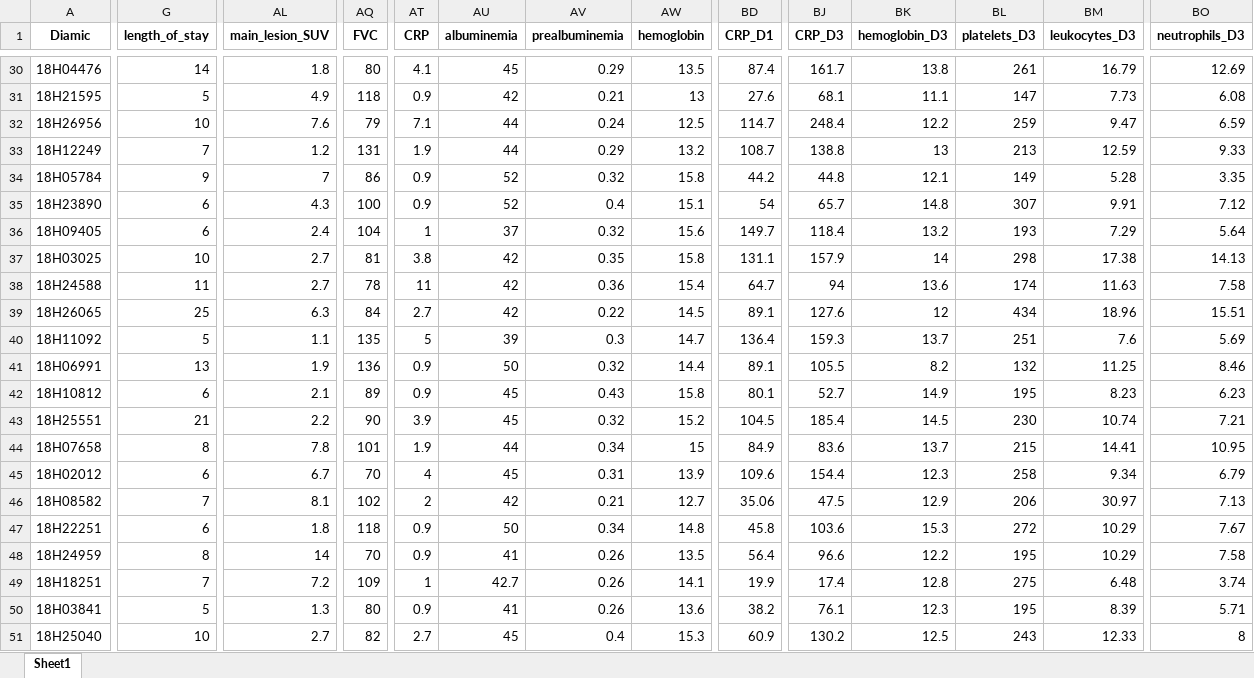
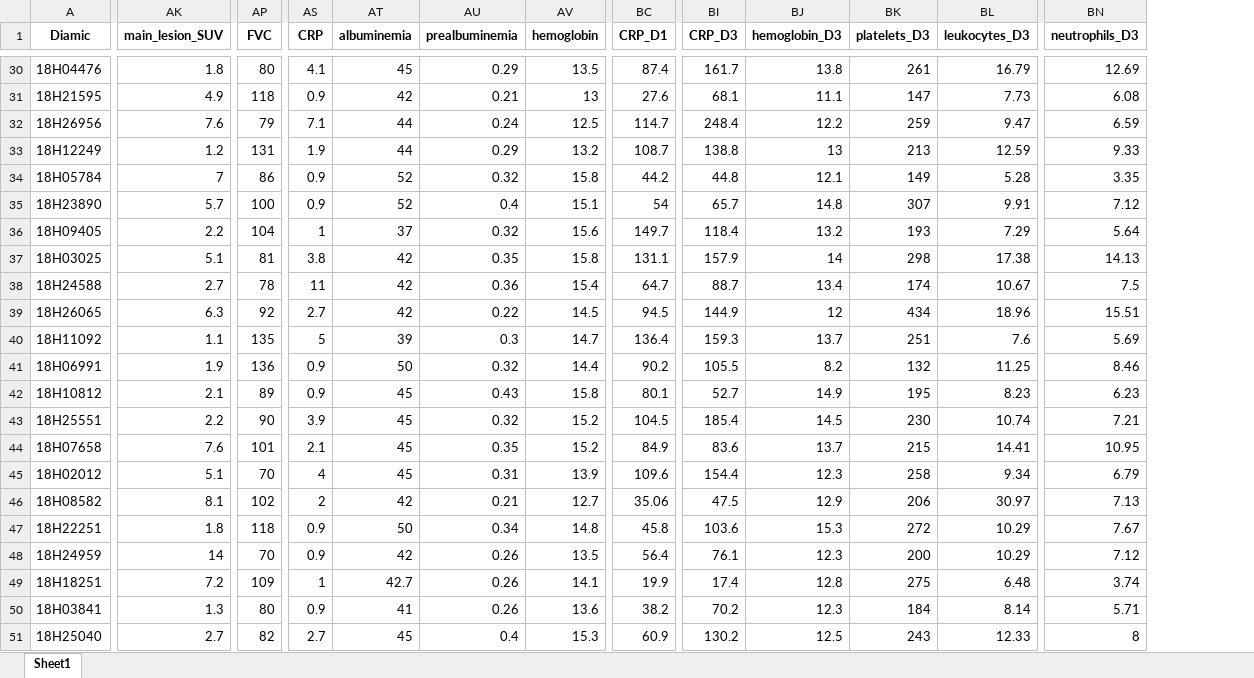
Before and after one commit to PierreAlexisDaCosta/M2_CRC_Projet_Immunex_PADaCosta-copie, an Excel workbook: Preprocessed_data/Database_recode_V2.xlsx, sheet Sheet1, drawn as a sheet; only a part is shown, gaps mark what is left out; values as stored, in another font and other column widths than the file's, no borders; removed rows and columns are numbered as before the commit, all else as after; the diff covers the shown part only; the diff names each change by its address in the sheet, - before the commit and + after, or states it on an @@ line.

```diff
--- a/Preprocessed_data/Database_recode_V2.xlsx (sheet Sheet1)
+++ b/Preprocessed_data/Database_recode_V2.xlsx (sheet Sheet1)
-column G (length_of_stay), rows 30-51: 14 | 5 | 10 | 7 | 9 | 6 | 6 | 10 | 11 | 25 | 5 | 13 | 6 | 21 | 8 | 6 | 7 | 6 | 8 | 7 | 5 | 10
-AK35 (main_lesion_SUV): 4.3
+AK35 (main_lesion_SUV): 5.7
-AK36 (main_lesion_SUV): 2.4
+AK36 (main_lesion_SUV): 2.2
-AK37 (main_lesion_SUV): 2.7
+AK37 (main_lesion_SUV): 5.1
-BI38 (CRP_D3): 94
+BI38 (CRP_D3): 88.7
-BJ38 (hemoglobin_D3): 13.6
+BJ38 (hemoglobin_D3): 13.4
-BL38 (leukocytes_D3): 11.63
+BL38 (leukocytes_D3): 10.67
-BN38 (neutrophils_D3): 7.58
+BN38 (neutrophils_D3): 7.5
-AP39 (FVC): 84
+AP39 (FVC): 92
-BC39 (CRP_D1): 89.1
+BC39 (CRP_D1): 94.5
-BI39 (CRP_D3): 127.6
+BI39 (CRP_D3): 144.9
-BC41 (CRP_D1): 89.1
+BC41 (CRP_D1): 90.2
-AK44 (main_lesion_SUV): 7.8
+AK44 (main_lesion_SUV): 7.6
-AS44 (CRP): 1.9
+AS44 (CRP): 2.1
-AT44 (albuminemia): 44
+AT44 (albuminemia): 45
-AU44 (prealbuminemia): 0.34
+AU44 (prealbuminemia): 0.35
-AV44 (hemoglobin): 15
+AV44 (hemoglobin): 15.2
-AK45 (main_lesion_SUV): 6.7
+AK45 (main_lesion_SUV): 5.1
-AT48 (albuminemia): 41
+AT48 (albuminemia): 42
-BI48 (CRP_D3): 96.6
+BI48 (CRP_D3): 76.1
-BJ48 (hemoglobin_D3): 12.2
+BJ48 (hemoglobin_D3): 12.3
-BK48 (platelets_D3): 195
+BK48 (platelets_D3): 200
-BN48 (neutrophils_D3): 7.58
+BN48 (neutrophils_D3): 7.12
-BI50 (CRP_D3): 76.1
+BI50 (CRP_D3): 70.2
-BK50 (platelets_D3): 195
+BK50 (platelets_D3): 184
-BL50 (leukocytes_D3): 8.39
+BL50 (leukocytes_D3): 8.14
```
Also changed, not shown: 298 edited cells elsewhere in this sheet, Raw_data/pre_clinical_raw_data.xlsx, 9 other files.
